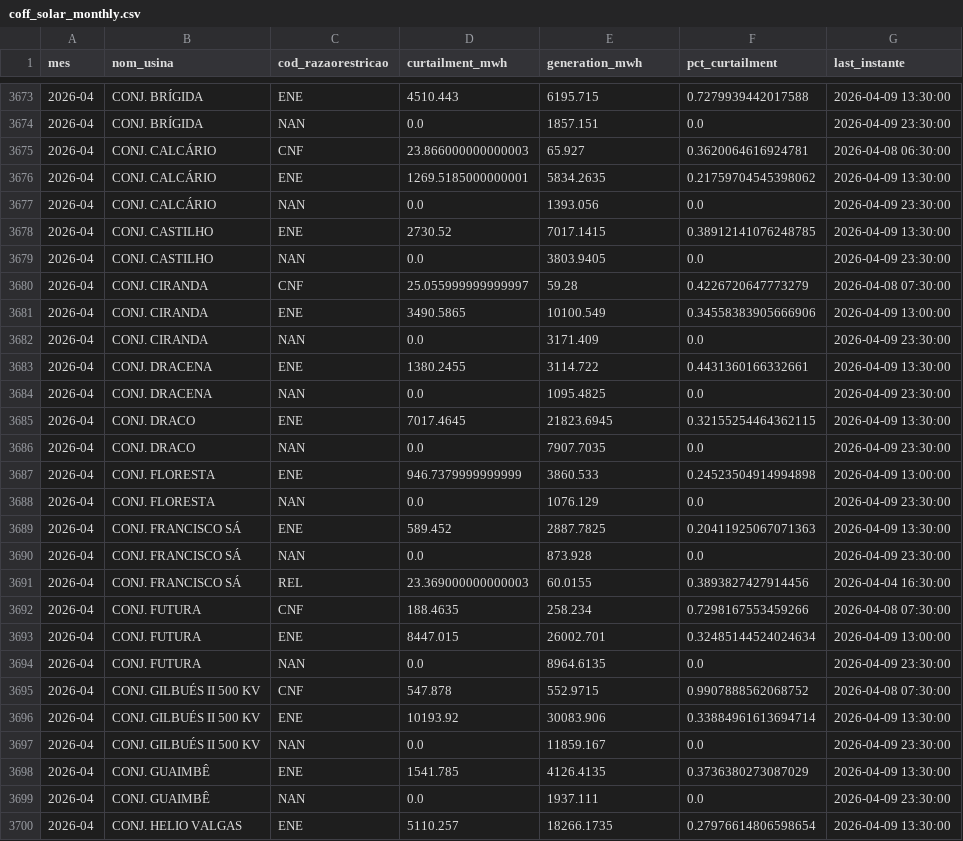
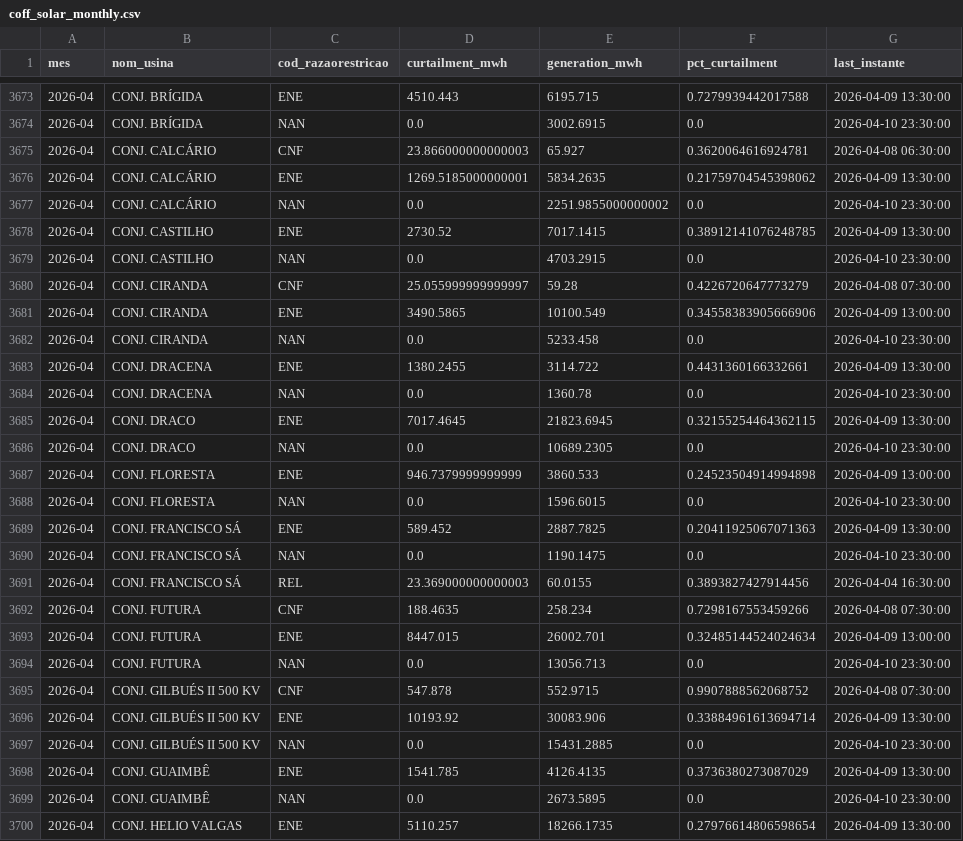
Before and after one commit to lalbaneze/leto-constrained-off, a CSV file: dashboard/data/coff_solar_monthly.csv, drawn as a sheet; only a part is shown, gaps mark what is left out; the diff covers the shown part only.

```diff
--- a/dashboard/data/coff_solar_monthly.csv
+++ b/dashboard/data/coff_solar_monthly.csv
@@ -3673,19 +3673,19 @@ mes,nom_usina,cod_razaorestricao,curtailment_mwh,generation_mwh,pct_curtailment,
 2026-04,CONJ. BRÍGIDA,ENE,4510.443,6195.715,0.7279939442017588,2026-04-09 13:30:00
-2026-04,CONJ. BRÍGIDA,NAN,0.0,1857.151,0.0,2026-04-09 23:30:00
+2026-04,CONJ. BRÍGIDA,NAN,0.0,3002.6915,0.0,2026-04-10 23:30:00
 2026-04,CONJ. CALCÁRIO,CNF,23.866000000000003,65.927,0.3620064616924781,2026-04-08 06:30:00
 2026-04,CONJ. CALCÁRIO,ENE,1269.5185000000001,5834.2635,0.21759704545398062,2026-04-09 13:30:00
-2026-04,CONJ. CALCÁRIO,NAN,0.0,1393.056,0.0,2026-04-09 23:30:00
+2026-04,CONJ. CALCÁRIO,NAN,0.0,2251.9855000000002,0.0,2026-04-10 23:30:00
 2026-04,CONJ. CASTILHO,ENE,2730.52,7017.1415,0.38912141076248785,2026-04-09 13:30:00
-2026-04,CONJ. CASTILHO,NAN,0.0,3803.9405,0.0,2026-04-09 23:30:00
+2026-04,CONJ. CASTILHO,NAN,0.0,4703.2915,0.0,2026-04-10 23:30:00
 2026-04,CONJ. CIRANDA,CNF,25.055999999999997,59.28,0.4226720647773279,2026-04-08 07:30:00
 2026-04,CONJ. CIRANDA,ENE,3490.5865,10100.549,0.34558383905666906,2026-04-09 13:00:00
-2026-04,CONJ. CIRANDA,NAN,0.0,3171.409,0.0,2026-04-09 23:30:00
+2026-04,CONJ. CIRANDA,NAN,0.0,5233.458,0.0,2026-04-10 23:30:00
 2026-04,CONJ. DRACENA,ENE,1380.2455,3114.722,0.4431360166332661,2026-04-09 13:30:00
-2026-04,CONJ. DRACENA,NAN,0.0,1095.4825,0.0,2026-04-09 23:30:00
+2026-04,CONJ. DRACENA,NAN,0.0,1360.78,0.0,2026-04-10 23:30:00
 2026-04,CONJ. DRACO,ENE,7017.4645,21823.6945,0.32155254464362115,2026-04-09 13:30:00
-2026-04,CONJ. DRACO,NAN,0.0,7907.7035,0.0,2026-04-09 23:30:00
+2026-04,CONJ. DRACO,NAN,0.0,10689.2305,0.0,2026-04-10 23:30:00
 2026-04,CONJ. FLORESTA,ENE,946.7379999999999,3860.533,0.24523504914994898,2026-04-09 13:00:00
-2026-04,CONJ. FLORESTA,NAN,0.0,1076.129,0.0,2026-04-09 23:30:00
+2026-04,CONJ. FLORESTA,NAN,0.0,1596.6015,0.0,2026-04-10 23:30:00
 2026-04,CONJ. FRANCISCO SÁ,ENE,589.452,2887.7825,0.20411925067071363,2026-04-09 13:30:00
-2026-04,CONJ. FRANCISCO SÁ,NAN,0.0,873.928,0.0,2026-04-09 23:30:00
+2026-04,CONJ. FRANCISCO SÁ,NAN,0.0,1190.1475,0.0,2026-04-10 23:30:00
 2026-04,CONJ. FRANCISCO SÁ,REL,23.369000000000003,60.0155,0.3893827427914456,2026-04-04 16:30:00
@@ -3693,8 +3693,8 @@ mes,nom_usina,cod_razaorestricao,curtailment_mwh,generation_mwh,pct_curtailment,
 2026-04,CONJ. FUTURA,ENE,8447.015,26002.701,0.32485144524024634,2026-04-09 13:00:00
-2026-04,CONJ. FUTURA,NAN,0.0,8964.6135,0.0,2026-04-09 23:30:00
+2026-04,CONJ. FUTURA,NAN,0.0,13056.713,0.0,2026-04-10 23:30:00
 2026-04,CONJ. GILBUÉS II 500 KV,CNF,547.878,552.9715,0.9907888562068752,2026-04-08 07:30:00
 2026-04,CONJ. GILBUÉS II 500 KV,ENE,10193.92,30083.906,0.33884961613694714,2026-04-09 13:30:00
-2026-04,CONJ. GILBUÉS II 500 KV,NAN,0.0,11859.167,0.0,2026-04-09 23:30:00
+2026-04,CONJ. GILBUÉS II 500 KV,NAN,0.0,15431.2885,0.0,2026-04-10 23:30:00
 2026-04,CONJ. GUAIMBÊ,ENE,1541.785,4126.4135,0.3736380273087029,2026-04-09 13:30:00
-2026-04,CONJ. GUAIMBÊ,NAN,0.0,1937.111,0.0,2026-04-09 23:30:00
+2026-04,CONJ. GUAIMBÊ,NAN,0.0,2673.5895,0.0,2026-04-10 23:30:00
 2026-04,CONJ. HELIO VALGAS,ENE,5110.257,18266.1735,0.27976614806598654,2026-04-09 13:30:00
```
Also changed, not shown: 155 edited cells elsewhere in this file.
